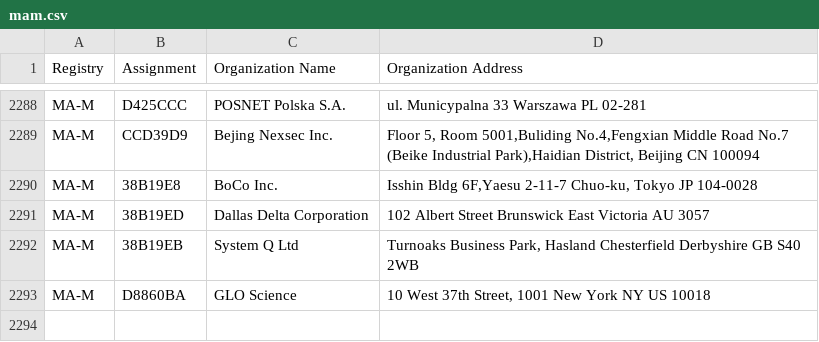
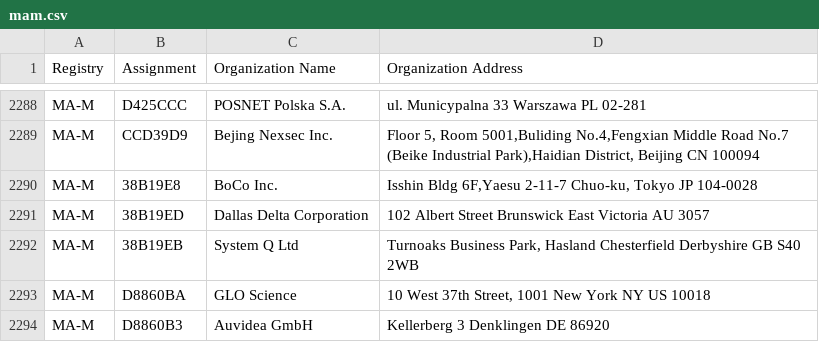
Before and after one commit to hdm/mac-tracker, a CSV file: data/ieee/mam.csv, drawn as a sheet; only a part is shown, gaps mark what is left out; the diff names each change by its address in the sheet, - before the commit and + after, or states it on an @@ line.

```diff
--- a/data/ieee/mam.csv
+++ b/data/ieee/mam.csv
+row 2294: MA-M | D8860B3 | Auvidea GmbH | Kellerberg 3 Denklingen DE 86920
```
Also changed, not shown: 4 other files.
